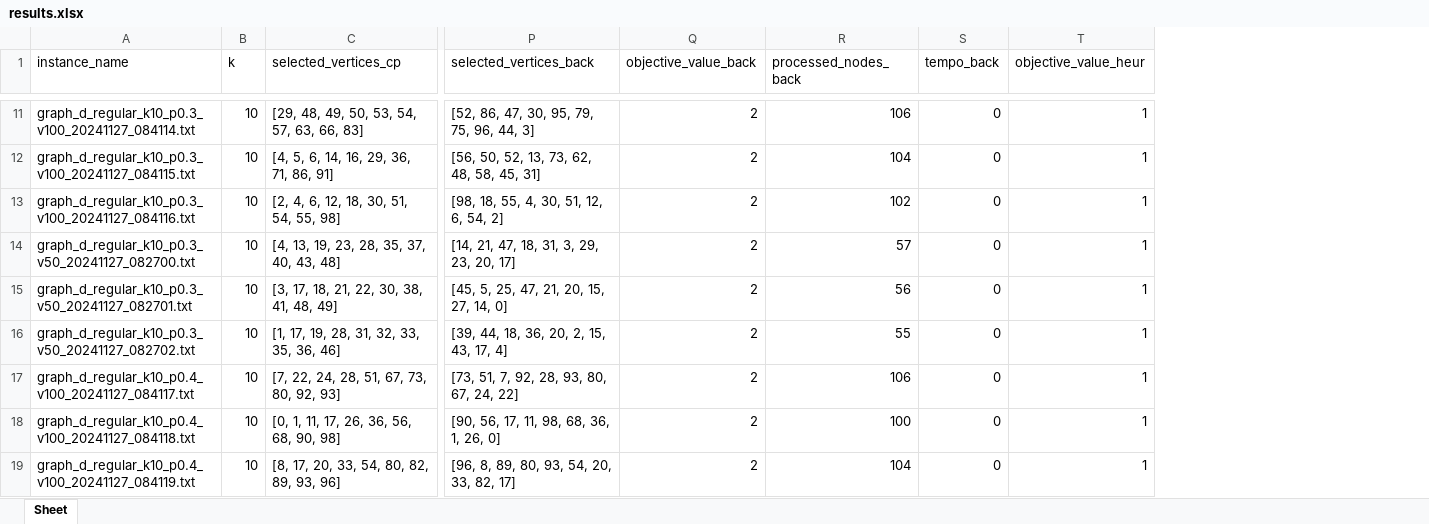
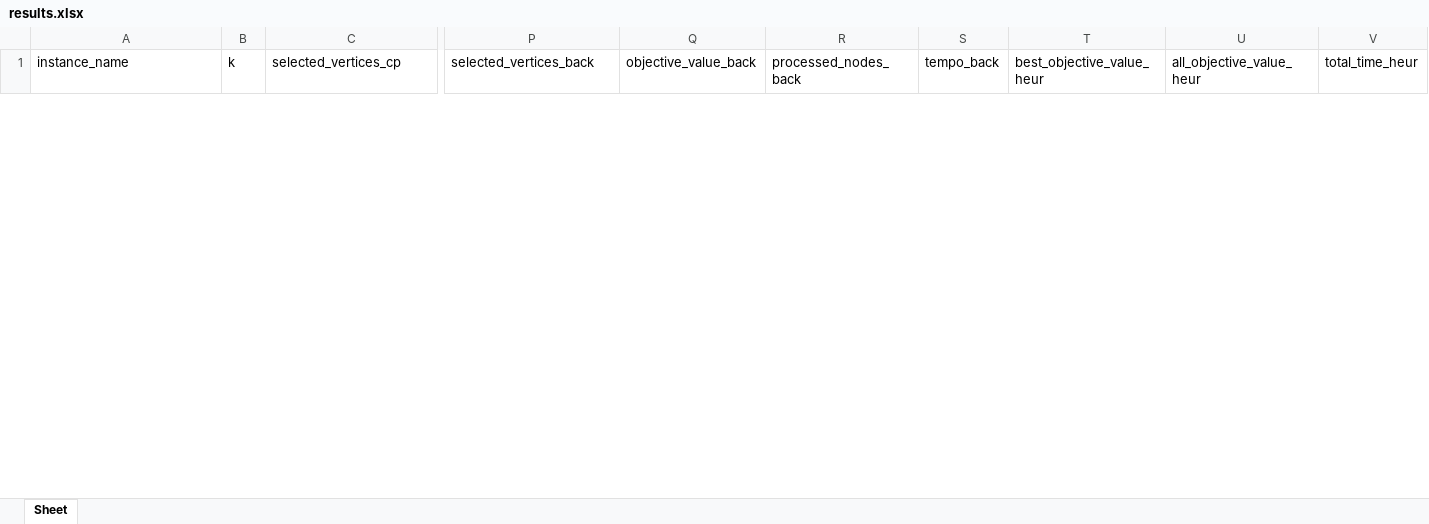
Before and after one commit to Giouw1/IC-PARTE2, an Excel workbook: pasta/logs/results.xlsx, sheet Sheet, drawn as a sheet; only a part is shown, gaps mark what is left out; values as stored, in another font and other column widths than the file's, no borders; removed rows and columns are numbered as before the commit, all else as after; rows hold the shown columns only; the diff covers the shown part only; the diff names each change by its address in the sheet, - before the commit and + after, or states it on an @@ line.

```diff
--- a/pasta/logs/results.xlsx (sheet Sheet)
+++ b/pasta/logs/results.xlsx (sheet Sheet)
-column T (objective_value_heur), empty
+column T (best_objective_value_heur), empty
+column U (all_objective_value_heur), empty
+column V (total_time_heur), empty
-row 11: graph_d_regular_k10_p0.3_v100_20241127_084114.txt | 10 | [29, 48, 49, 50, 53, 54, 57, 63, 66, 83] | [52, 86, 47, 30, 95, 79, 75, 96, 44, 3] | 2 | 106 | 0 | 1
-row 12: graph_d_regular_k10_p0.3_v100_20241127_084115.txt | 10 | [4, 5, 6, 14, 16, 29, 36, 71, 86, 91] | [56, 50, 52, 13, 73, 62, 48, 58, 45, 31] | 2 | 104 | 0 | 1
-row 13: graph_d_regular_k10_p0.3_v100_20241127_084116.txt | 10 | [2, 4, 6, 12, 18, 30, 51, 54, 55, 98] | [98, 18, 55, 4, 30, 51, 12, 6, 54, 2] | 2 | 102 | 0 | 1
-row 14: graph_d_regular_k10_p0.3_v50_20241127_082700.txt | 10 | [4, 13, 19, 23, 28, 35, 37, 40, 43, 48] | [14, 21, 47, 18, 31, 3, 29, 23, 20, 17] | 2 | 57 | 0 | 1
-row 15: graph_d_regular_k10_p0.3_v50_20241127_082701.txt | 10 | [3, 17, 18, 21, 22, 30, 38, 41, 48, 49] | [45, 5, 25, 47, 21, 20, 15, 27, 14, 0] | 2 | 56 | 0 | 1
-row 16: graph_d_regular_k10_p0.3_v50_20241127_082702.txt | 10 | [1, 17, 19, 28, 31, 32, 33, 35, 36, 46] | [39, 44, 18, 36, 20, 2, 15, 43, 17, 4] | 2 | 55 | 0 | 1
-row 17: graph_d_regular_k10_p0.4_v100_20241127_084117.txt | 10 | [7, 22, 24, 28, 51, 67, 73, 80, 92, 93] | [73, 51, 7, 92, 28, 93, 80, 67, 24, 22] | 2 | 106 | 0 | 1
-row 18: graph_d_regular_k10_p0.4_v100_20241127_084118.txt | 10 | [0, 1, 11, 17, 26, 36, 56, 68, 90, 98] | [90, 56, 17, 11, 98, 68, 36, 1, 26, 0] | 2 | 100 | 0 | 1
-row 19: graph_d_regular_k10_p0.4_v100_20241127_084119.txt | 10 | [8, 17, 20, 33, 54, 80, 82, 89, 93, 96] | [96, 8, 89, 80, 93, 54, 20, 33, 82, 17] | 2 | 104 | 0 | 1
```
Also changed, not shown: 12 added rows and 27 removed rows elsewhere in this sheet, 21 other files.
